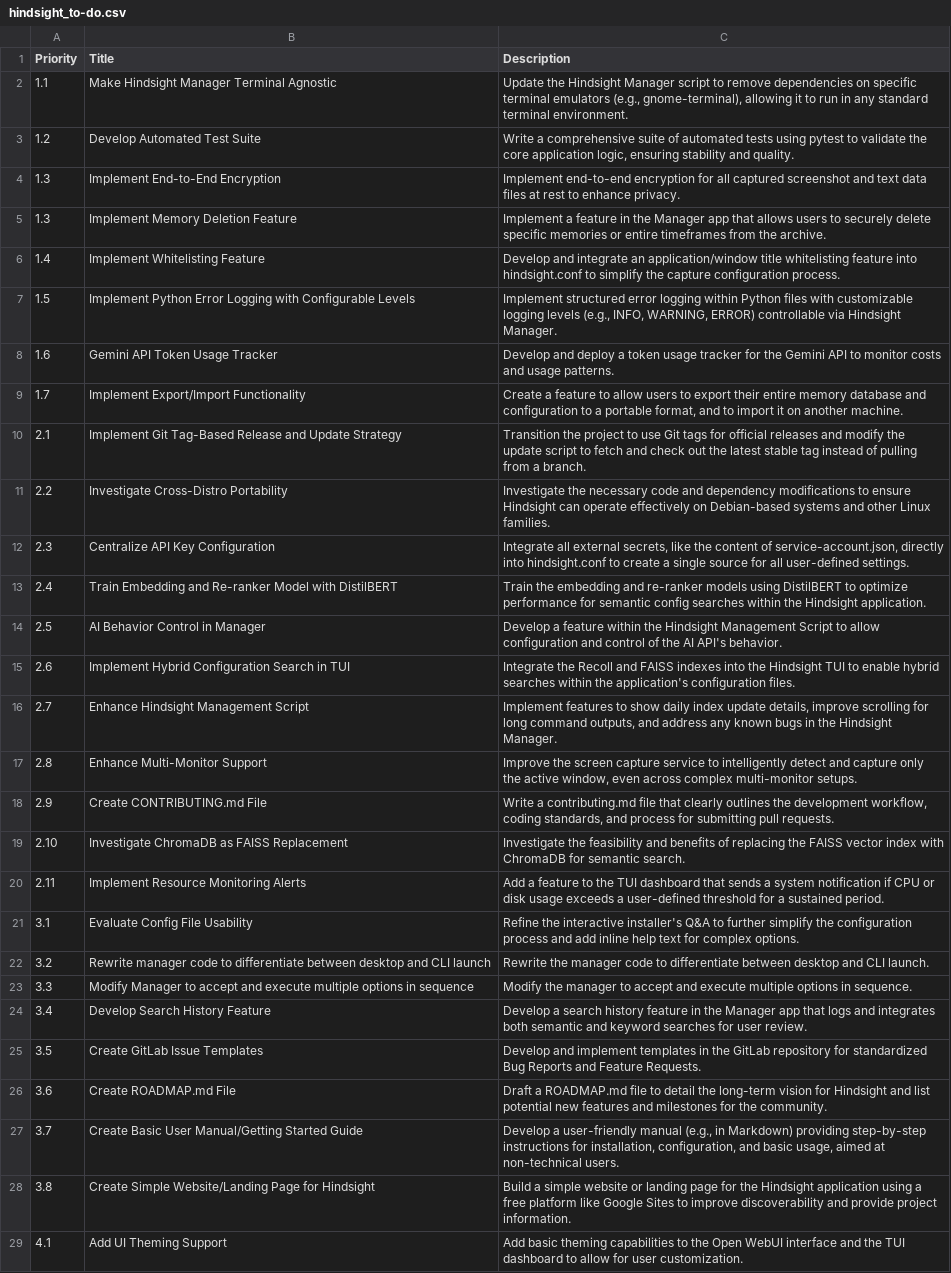
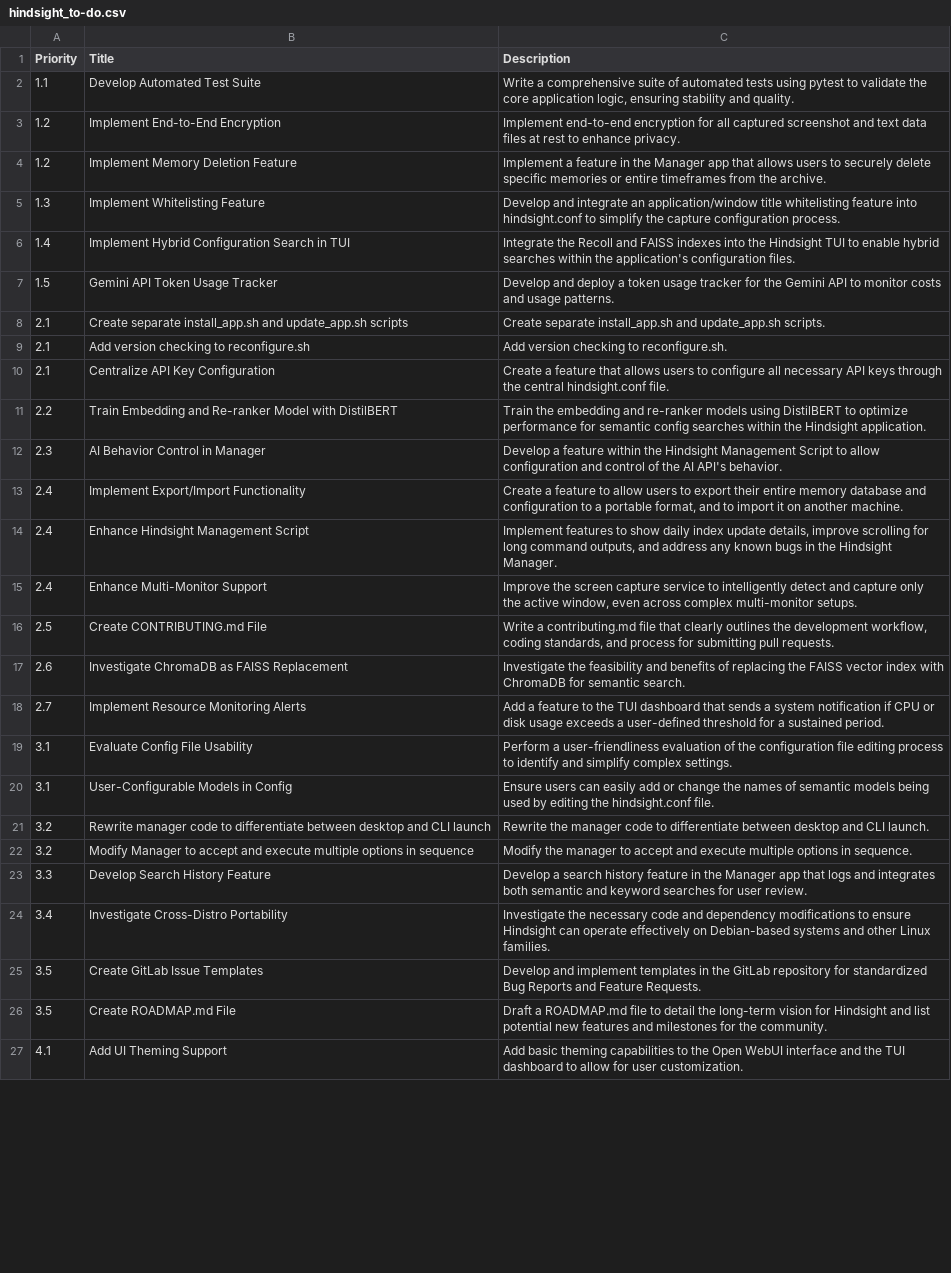
Before and after one commit to Gbear17/Hindsight, a CSV file: resources/hindsight_to-do.csv, drawn as a sheet; only a part is shown; removed rows and columns are numbered as before the commit, all else as after; the diff covers the shown part only; the diff names each change by its address in the sheet, - before the commit and + after, or states it on an @@ line.

Commit message:
Revert "Test installer updates"

```diff
--- a/resources/hindsight_to-do.csv
+++ b/resources/hindsight_to-do.csv
-row 2: 1.1 | Make Hindsight Manager Terminal Agnostic | Update the Hindsight Manager script to remove dependencies on specific terminal emulators (e.g., gnome-terminal), allowing it to run in any standard terminal environment.
-A2 (Priority): 1.2
+A2 (Priority): 1.1
-A3:A4 (Priority): 1.3
+A3:A4 (Priority): 1.2
-A5 (Priority): 1.4
+A5 (Priority): 1.3
-row 7: 1.5 | Implement Python Error Logging with Configurable Levels | Implement structured error logging within Python files with customizable logging levels (e.g., INFO, WARNING, ERROR) controllable via Hindsight Manager.
+row 6: 1.4 | Implement Hybrid Configuration Search in TUI | Integrate the Recoll and FAISS indexes into the Hindsight TUI to enable hybrid searches within the application's configuration files.
-A7 (Priority): 1.6
+A7 (Priority): 1.5
-row 9: 1.7 | Implement Export/Import Functionality | Create a feature to allow users to export their entire memory database and configuration to a portable format, and to import it on another machine.
-B8 (Title): Implement Git Tag-Based Release and Update Strategy
+B8 (Title): Create separate install_app.sh and update_app.sh scripts
-C8 (Description): Transition the project to use Git tags for official releases and modify the update script to fetch and check out the latest stable tag instead of pulling from a branch.
+C8 (Description): Create separate install_app.sh and update_app.sh scripts.
-row 11: 2.2 | Investigate Cross-Distro Portability | Investigate the necessary code and dependency modifications to ensure Hindsight can operate effectively on Debian-based systems and other Linux families.
+row 9: 2.1 | Add version checking to reconfigure.sh | Add version checking to reconfigure.sh.
-A10 (Priority): 2.3
+A10 (Priority): 2.1
-C10 (Description): Integrate all external secrets, like the content of service-account.json, directly into hindsight.conf to create a single source for all user-defined settings.
+C10 (Description): Create a feature that allows users to configure all necessary API keys through the central hindsight.conf file.
-A11 (Priority): 2.4
+A11 (Priority): 2.2
-A12 (Priority): 2.5
+A12 (Priority): 2.3
-row 15: 2.6 | Implement Hybrid Configuration Search in TUI | Integrate the Recoll and FAISS indexes into the Hindsight TUI to enable hybrid searches within the application's configuration files.
+row 13: 2.4 | Implement Export/Import Functionality | Create a feature to allow users to export their entire memory database and configuration to a portable format, and to import it on another machine.
-A14 (Priority): 2.7
+A14 (Priority): 2.4
-A15 (Priority): 2.8
+A15 (Priority): 2.4
-A16 (Priority): 2.9
+A16 (Priority): 2.5
-A17 (Priority): 2.10
+A17 (Priority): 2.6
-A18 (Priority): 2.11
+A18 (Priority): 2.7
-C19 (Description): Refine the interactive installer's Q&A to further simplify the configuration process and add inline help text for complex options.
+C19 (Description): Perform a user-friendliness evaluation of the configuration file editing process to identify and simplify complex settings.
+row 20: 3.1 | User-Configurable Models in Config | Ensure users can easily add or change the names of semantic models being used by editing the hindsight.conf file.
-A22 (Priority): 3.3
+A22 (Priority): 3.2
-A23 (Priority): 3.4
+A23 (Priority): 3.3
+row 24: 3.4 | Investigate Cross-Distro Portability | Investigate the necessary code and dependency modifications to ensure Hindsight can operate effectively on Debian-based systems and other Linux families.
-A26 (Priority): 3.6
+A26 (Priority): 3.5
-row 27: 3.7 | Create Basic User Manual/Getting Started Guide | Develop a user-friendly manual (e.g., in Markdown) providing step-by-step instructions for installation, configuration, and basic usage, aimed at non-technical users.
-row 28: 3.8 | Create Simple Website/Landing Page for Hindsight | Build a simple website or landing page for the Hindsight application using a free platform like Google Sites to improve discoverability and provide project information.
```
Also changed, not shown: 1 edited cell elsewhere in this file, 18 other files.
